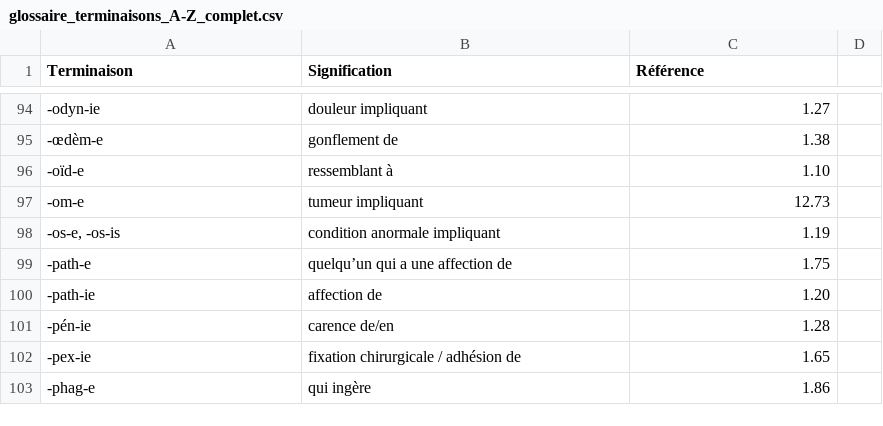
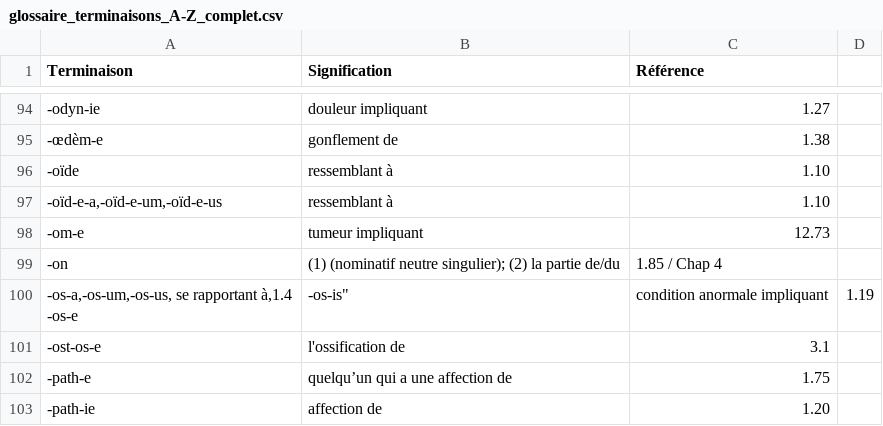
Before and after one commit to DarkIshin/Glossaire, a CSV file: glossaire_terminaisons_A-Z_complet.csv, drawn as a sheet; only a part is shown, gaps mark what is left out; the shorter side is filled out with more unchanged rows.

Commit message:
Update glossaire_terminaisons_A-Z_complet.csv

```diff
--- a/glossaire_terminaisons_A-Z_complet.csv
+++ b/glossaire_terminaisons_A-Z_complet.csv
@@ -95,5 +95,9 @@
 -œdèm-e,gonflement de,1.38
--oïd-e,ressemblant à,1.10
+-oïde,ressemblant à,1.10
+"-oïd-e-a,-oïd-e-um,-oïd-e-us",ressemblant à,1.10
 -om-e,tumeur impliquant,12.73
-"-os-e, -os-is",condition anormale impliquant,1.19
+-on,"(1) (nominatif neutre singulier); (2) la partie de/du",1.85 / Chap 4
+"-os-a,-os-um,-os-us, se rapportant à,1.4
+"-os-e, -os-is",condition anormale impliquant,1.19
+-ost-os-e,l'ossification de,3.1
 -path-e,quelqu’un qui a une affection de,1.75
```
